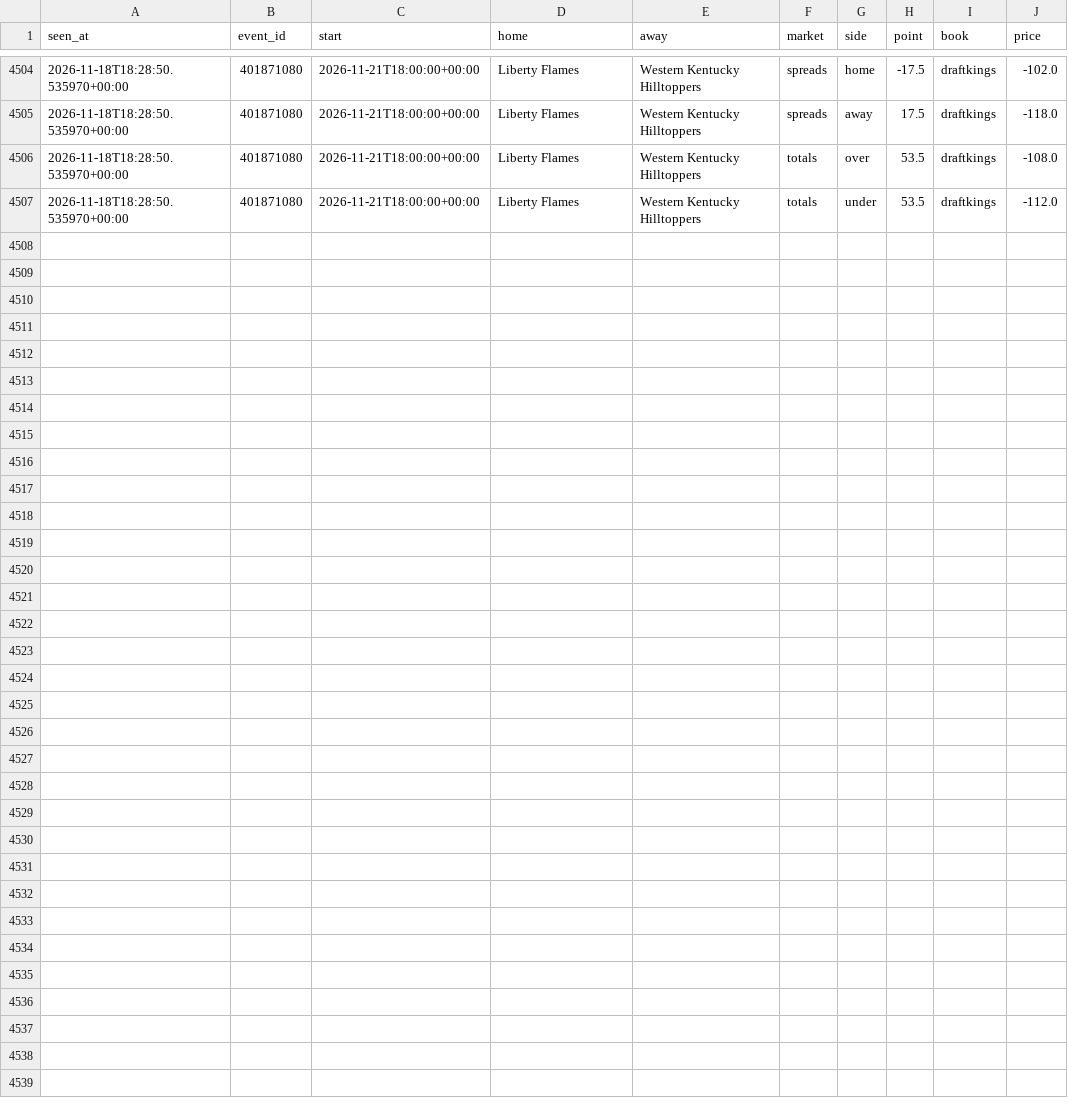
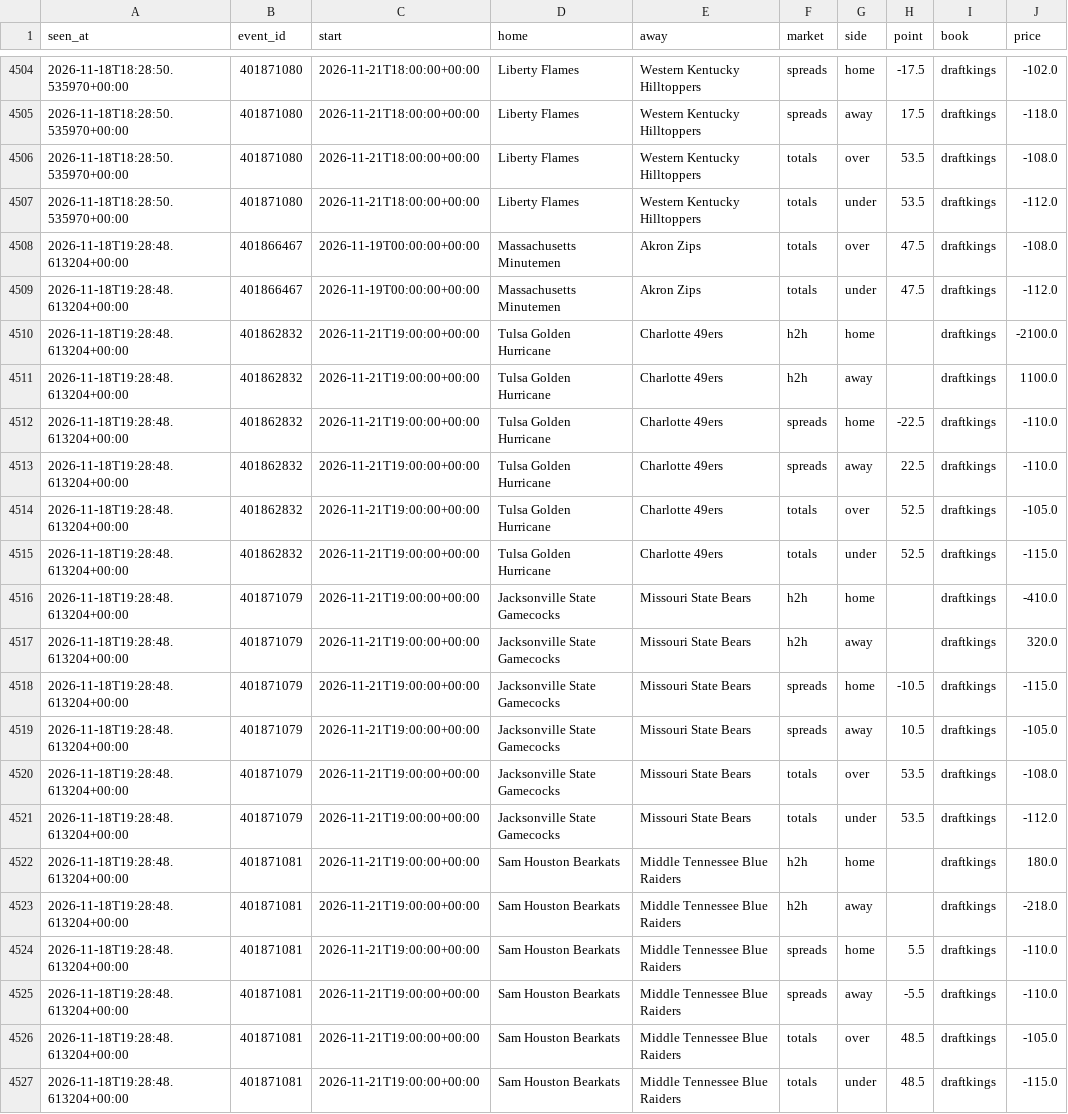
Before and after one commit to tdrey10/sports, a CSV file: data/odds/ncaaf/2026-11.csv, drawn as a sheet; only a part is shown, gaps mark what is left out.

```diff
--- a/data/odds/ncaaf/2026-11.csv
+++ b/data/odds/ncaaf/2026-11.csv
@@ -4507 +4507,21 @@ seen_at,event_id,start,home,away,market,side,point,book,price
 2026-11-18T18:28:50.535970+00:00,401871080,2026-11-21T18:00:00+00:00,Liberty Flames,Western Kentucky Hilltoppers,totals,under,53.5,draftkings,-112.0
+2026-11-18T19:28:48.613204+00:00,401866467,2026-11-19T00:00:00+00:00,Massachusetts Minutemen,Akron Zips,totals,over,47.5,draftkings,-108.0
+2026-11-18T19:28:48.613204+00:00,401866467,2026-11-19T00:00:00+00:00,Massachusetts Minutemen,Akron Zips,totals,under,47.5,draftkings,-112.0
+2026-11-18T19:28:48.613204+00:00,401862832,2026-11-21T19:00:00+00:00,Tulsa Golden Hurricane,Charlotte 49ers,h2h,home,,draftkings,-2100.0
+2026-11-18T19:28:48.613204+00:00,401862832,2026-11-21T19:00:00+00:00,Tulsa Golden Hurricane,Charlotte 49ers,h2h,away,,draftkings,1100.0
+2026-11-18T19:28:48.613204+00:00,401862832,2026-11-21T19:00:00+00:00,Tulsa Golden Hurricane,Charlotte 49ers,spreads,home,-22.5,draftkings,-110.0
+2026-11-18T19:28:48.613204+00:00,401862832,2026-11-21T19:00:00+00:00,Tulsa Golden Hurricane,Charlotte 49ers,spreads,away,22.5,draftkings,-110.0
+2026-11-18T19:28:48.613204+00:00,401862832,2026-11-21T19:00:00+00:00,Tulsa Golden Hurricane,Charlotte 49ers,totals,over,52.5,draftkings,-105.0
+2026-11-18T19:28:48.613204+00:00,401862832,2026-11-21T19:00:00+00:00,Tulsa Golden Hurricane,Charlotte 49ers,totals,under,52.5,draftkings,-115.0
+2026-11-18T19:28:48.613204+00:00,401871079,2026-11-21T19:00:00+00:00,Jacksonville State Gamecocks,Missouri State Bears,h2h,home,,draftkings,-410.0
+2026-11-18T19:28:48.613204+00:00,401871079,2026-11-21T19:00:00+00:00,Jacksonville State Gamecocks,Missouri State Bears,h2h,away,,draftkings,320.0
+2026-11-18T19:28:48.613204+00:00,401871079,2026-11-21T19:00:00+00:00,Jacksonville State Gamecocks,Missouri State Bears,spreads,home,-10.5,draftkings,-115.0
+2026-11-18T19:28:48.613204+00:00,401871079,2026-11-21T19:00:00+00:00,Jacksonville State Gamecocks,Missouri State Bears,spreads,away,10.5,draftkings,-105.0
+2026-11-18T19:28:48.613204+00:00,401871079,2026-11-21T19:00:00+00:00,Jacksonville State Gamecocks,Missouri State Bears,totals,over,53.5,draftkings,-108.0
+2026-11-18T19:28:48.613204+00:00,401871079,2026-11-21T19:00:00+00:00,Jacksonville State Gamecocks,Missouri State Bears,totals,under,53.5,draftkings,-112.0
+2026-11-18T19:28:48.613204+00:00,401871081,2026-11-21T19:00:00+00:00,Sam Houston Bearkats,Middle Tennessee Blue Raiders,h2h,home,,draftkings,180.0
+2026-11-18T19:28:48.613204+00:00,401871081,2026-11-21T19:00:00+00:00,Sam Houston Bearkats,Middle Tennessee Blue Raiders,h2h,away,,draftkings,-218.0
+2026-11-18T19:28:48.613204+00:00,401871081,2026-11-21T19:00:00+00:00,Sam Houston Bearkats,Middle Tennessee Blue Raiders,spreads,home,5.5,draftkings,-110.0
+2026-11-18T19:28:48.613204+00:00,401871081,2026-11-21T19:00:00+00:00,Sam Houston Bearkats,Middle Tennessee Blue Raiders,spreads,away,-5.5,draftkings,-110.0
+2026-11-18T19:28:48.613204+00:00,401871081,2026-11-21T19:00:00+00:00,Sam Houston Bearkats,Middle Tennessee Blue Raiders,totals,over,48.5,draftkings,-105.0
+2026-11-18T19:28:48.613204+00:00,401871081,2026-11-21T19:00:00+00:00,Sam Houston Bearkats,Middle Tennessee Blue Raiders,totals,under,48.5,draftkings,-115.0
```
Also changed, not shown: data/injuries/nba/2026-11.csv, data/injuries/nfl/2026-11.csv, 14 other files.
